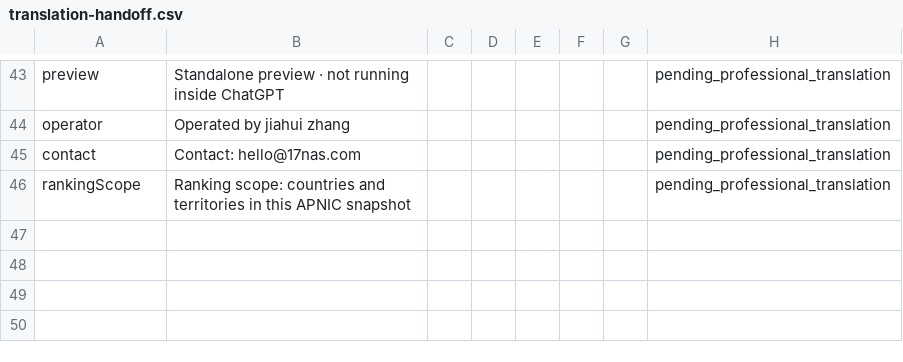
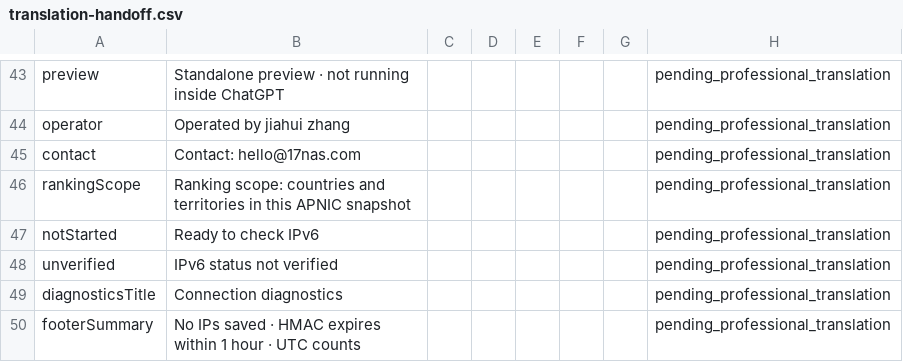
Before and after one commit to AmigaMeow/17nas-chatgpt-app, a CSV file: docs/translation-handoff.csv, drawn as a sheet; only a part is shown, gaps mark what is left out.

```diff
--- a/docs/translation-handoff.csv
+++ b/docs/translation-handoff.csv
@@ -46 +46,5 @@ contact,Contact: hello@17nas.com,,,,,,pending_professional_translation
 rankingScope,Ranking scope: countries and territories in this APNIC snapshot,,,,,,pending_professional_translation
+notStarted,Ready to check IPv6,,,,,,pending_professional_translation
+unverified,IPv6 status not verified,,,,,,pending_professional_translation
+diagnosticsTitle,Connection diagnostics,,,,,,pending_professional_translation
+footerSummary,No IPs saved · HMAC expires within 1 hour · UTC counts,,,,,,pending_professional_translation
```
Also changed, not shown: 12 other files.
